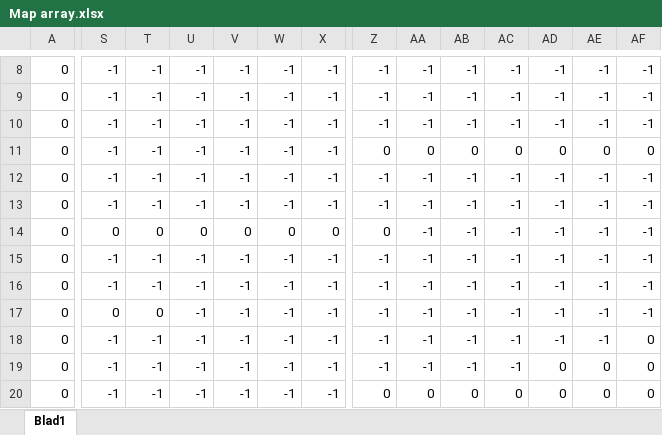
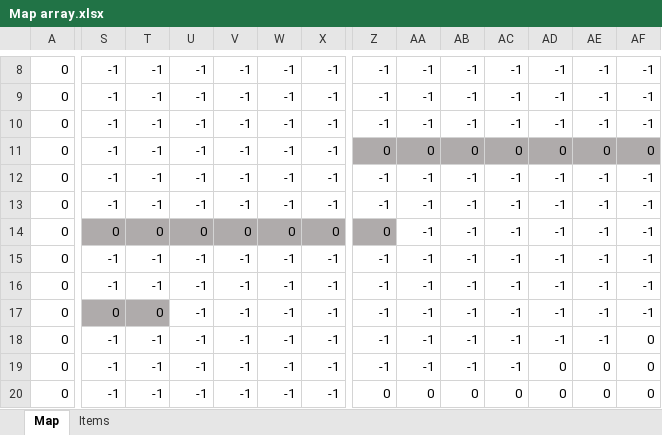
Before and after one commit to imacbest/OOPDGame, an Excel workbook: voorbereiding/Map array.xlsx, sheet Map, drawn as a sheet; only a part is shown, gaps mark what is left out; values as stored, in another font and other column widths than the file's, no borders; conditional formats not drawn; the diff covers the shown part only; the diff names each change by its address in the sheet, - before the commit and + after, or states it on an @@ line.

```diff
--- a/voorbereiding/Map array.xlsx (sheet Map)
+++ b/voorbereiding/Map array.xlsx (sheet Map)
-sheet tab: Blad1
+sheet tab: Map
+sheet tab: Items
-Z11:AF11 fill: none
+Z11:AF11 fill: #AFABAB
-S14:Z14 fill: none
+S14:Z14 fill: #AFABAB
-S17:T17 fill: none
+S17:T17 fill: #AFABAB
```
Also changed, not shown: cell formats elsewhere in this sheet, 20 other files.
